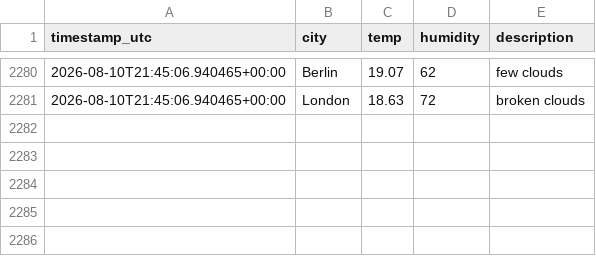
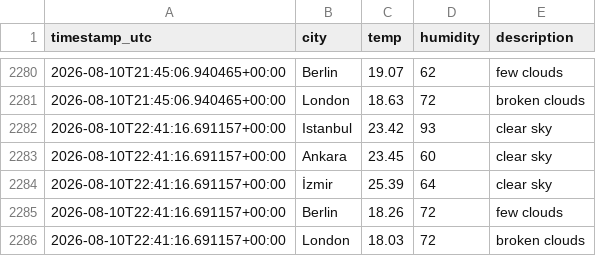
Before and after one commit to alihantangul/weather-etl, a CSV file: weather.csv, drawn as a sheet; only a part is shown, gaps mark what is left out; the diff names each change by its address in the sheet, - before the commit and + after, or states it on an @@ line.

```diff
--- a/weather.csv
+++ b/weather.csv
+row 2282: 2026-08-10T22:41:16.691157+00:00 | Istanbul | 23.42 | 93 | clear sky
+row 2283: 2026-08-10T22:41:16.691157+00:00 | Ankara | 23.45 | 60 | clear sky
+row 2284: 2026-08-10T22:41:16.691157+00:00 | İzmir | 25.39 | 64 | clear sky
+row 2285: 2026-08-10T22:41:16.691157+00:00 | Berlin | 18.26 | 72 | few clouds
+row 2286: 2026-08-10T22:41:16.691157+00:00 | London | 18.03 | 72 | broken clouds
```
